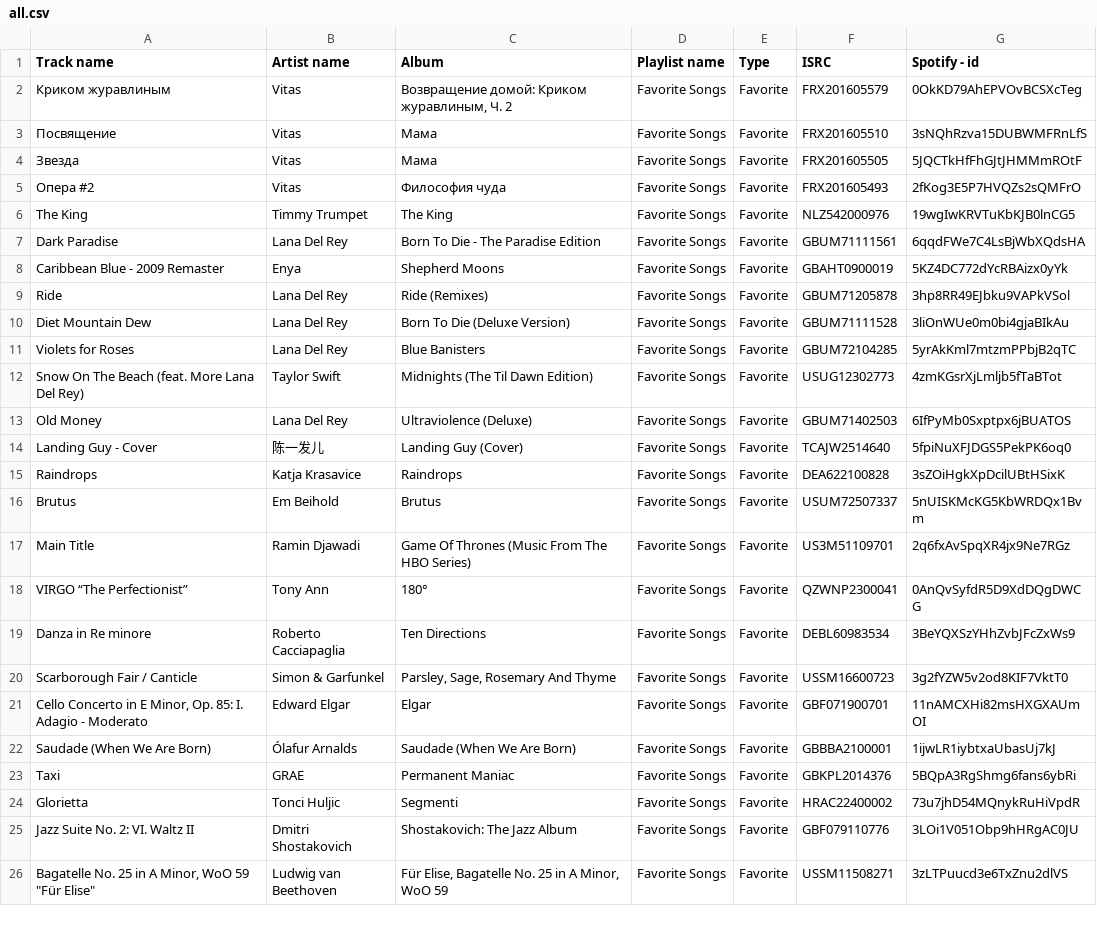
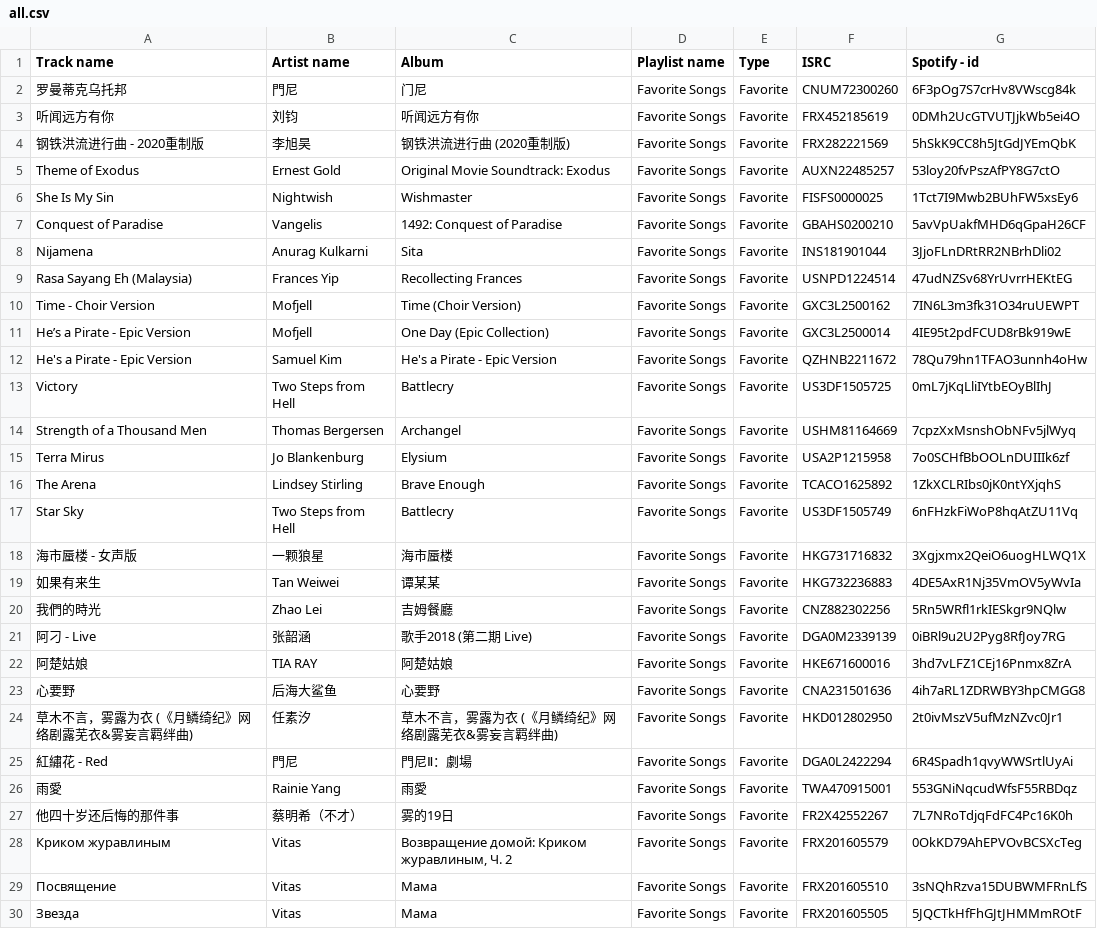
Before and after one commit to Arxoto/daily_diary, a CSV file: music/all.csv, drawn as a sheet; only a part is shown; the shorter side is filled out with more unchanged rows; the diff covers the shown part only; the diff names each change by its address in the sheet, - before the commit and + after, or states it on an @@ line.

Commit message:
update music

```diff
--- a/music/all.csv
+++ b/music/all.csv
+row 2: 罗曼蒂克乌托邦 | 門尼 | 门尼 | Favorite Songs | Favorite | CNUM72300260 | 6F3pOg7S7crHv8VWscg84k
+row 3: 听闻远方有你 | 刘钧 | 听闻远方有你 | Favorite Songs | Favorite | FRX452185619 | 0DMh2UcGTVUTJjkWb5ei4O
+row 4: 钢铁洪流进行曲 - 2020重制版 | 李旭昊 | 钢铁洪流进行曲 (2020重制版) | Favorite Songs | Favorite | FRX282221569 | 5hSkK9CC8h5JtGdJYEmQbK
+row 5: Theme of Exodus | Ernest Gold | Original Movie Soundtrack: Exodus | Favorite Songs | Favorite | AUXN22485257 | 53loy20fvPszAfPY8G7ctO
+row 6: She Is My Sin | Nightwish | Wishmaster | Favorite Songs | Favorite | FISFS0000025 | 1Tct7I9Mwb2BUhFW5xsEy6
+row 7: Conquest of Paradise | Vangelis | 1492: Conquest of Paradise | Favorite Songs | Favorite | GBAHS0200210 | 5avVpUakfMHD6qGpaH26CF
+row 8: Nijamena | Anurag Kulkarni | Sita | Favorite Songs | Favorite | INS181901044 | 3JjoFLnDRtRR2NBrhDli02
+row 9: Rasa Sayang Eh (Malaysia) | Frances Yip | Recollecting Frances | Favorite Songs | Favorite | USNPD1224514 | 47udNZSv68YrUvrrHEKtEG
+row 10: Time - Choir Version | Mofjell | Time (Choir Version) | Favorite Songs | Favorite | GXC3L2500162 | 7IN6L3m3fk31O34ruUEWPT
+row 11: He’s a Pirate - Epic Version | Mofjell | One Day (Epic Collection) | Favorite Songs | Favorite | GXC3L2500014 | 4IE95t2pdFCUD8rBk919wE
+row 12: He's a Pirate - Epic Version | Samuel Kim | He's a Pirate - Epic Version | Favorite Songs | Favorite | QZHNB2211672 | 78Qu79hn1TFAO3unnh4oHw
+row 13: Victory | Two Steps from Hell | Battlecry | Favorite Songs | Favorite | US3DF1505725 | 0mL7jKqLliIYtbEOyBlIhJ
+row 14: Strength of a Thousand Men | Thomas Bergersen | Archangel | Favorite Songs | Favorite | USHM81164669 | 7cpzXxMsnshObNFv5jlWyq
+row 15: Terra Mirus | Jo Blankenburg | Elysium | Favorite Songs | Favorite | USA2P1215958 | 7o0SCHfBbOOLnDUIIIk6zf
+row 16: The Arena | Lindsey Stirling | Brave Enough | Favorite Songs | Favorite | TCACO1625892 | 1ZkXCLRIbs0jK0ntYXjqhS
+row 17: Star Sky | Two Steps from Hell | Battlecry | Favorite Songs | Favorite | US3DF1505749 | 6nFHzkFiWoP8hqAtZU11Vq
+row 18: 海市蜃楼 - 女声版 | 一颗狼星 | 海市蜃楼 | Favorite Songs | Favorite | HKG731716832 | 3Xgjxmx2QeiO6uogHLWQ1X
+row 19: 如果有来生 | Tan Weiwei | 谭某某 | Favorite Songs | Favorite | HKG732236883 | 4DE5AxR1Nj35VmOV5yWvIa
+row 20: 我們的時光 | Zhao Lei | 吉姆餐廳 | Favorite Songs | Favorite | CNZ882302256 | 5Rn5WRfl1rkIESkgr9NQlw
+row 21: 阿刁 - Live | 张韶涵 | 歌手2018 (第二期 Live) | Favorite Songs | Favorite | DGA0M2339139 | 0iBRl9u2U2Pyg8RfJoy7RG
+row 22: 阿楚姑娘 | TIA RAY | 阿楚姑娘 | Favorite Songs | Favorite | HKE671600016 | 3hd7vLFZ1CEj16Pnmx8ZrA
+row 23: 心要野 | 后海大鲨鱼 | 心要野 | Favorite Songs | Favorite | CNA231501636 | 4ih7aRL1ZDRWBY3hpCMGG8
+row 24: 草木不言，雾露为衣 (《月鳞绮纪》网络剧露芜衣&雾妄言羁绊曲) | 任素汐 | 草木不言，雾露为衣 (《月鳞绮纪》网络剧露芜衣&雾妄言羁绊曲) | Favorite Songs | Favorite | HKD012802950 | 2t0ivMszV5ufMzNZvc0Jr1
+row 25: 紅繡花 - Red | 門尼 | 門尼Ⅱ：劇場 | Favorite Songs | Favorite | DGA0L2422294 | 6R4Spadh1qvyWWSrtlUyAi
+row 26: 雨愛 | Rainie Yang | 雨愛 | Favorite Songs | Favorite | TWA470915001 | 553GNiNqcudWfsF55RBDqz
+row 27: 他四十岁还后悔的那件事 | 蔡明希（不才） | 雾的19日 | Favorite Songs | Favorite | FR2X42552267 | 7L7NRoTdjqFdFC4Pc16K0h
```
Also changed, not shown: 1 removed row elsewhere in this file, music/ccc.csv, music/eee.csv, 1 other file.
